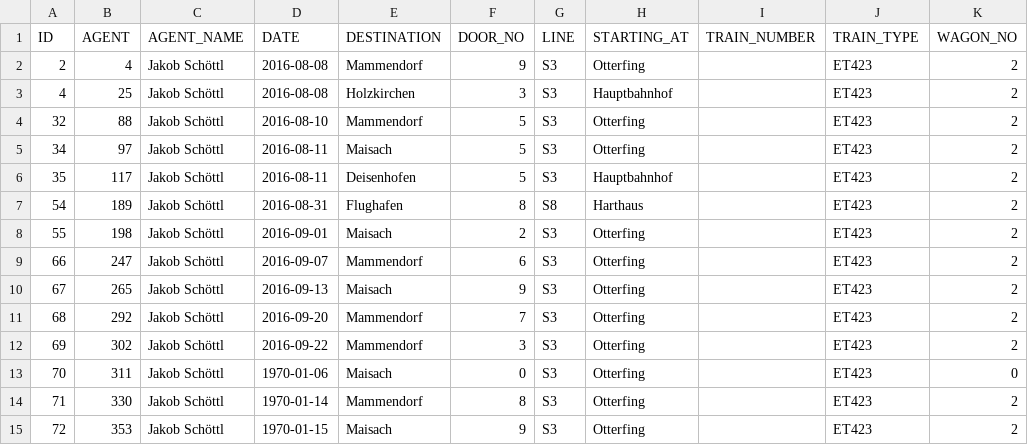
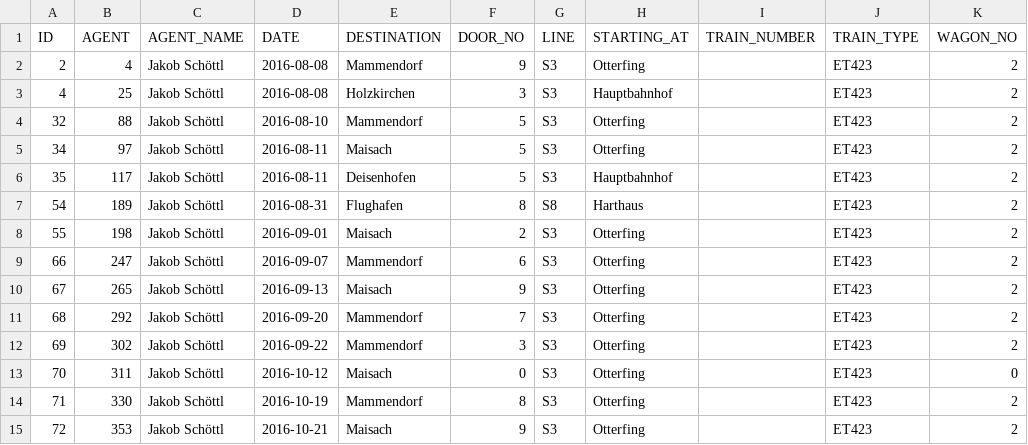
Before and after one commit to schoettl/seating-data, a CSV file: data/SURVEY.csv, drawn as a sheet.

Commit message:
Fix date of surveys

```diff
--- a/data/SURVEY.csv
+++ b/data/SURVEY.csv
@@ -12,4 +12,4 @@
 "69","302","Jakob Schöttl","2016-09-22","Mammendorf","3","S3","Otterfing","","ET423","2"
-"70","311","Jakob Schöttl","1970-01-06","Maisach","0","S3","Otterfing","","ET423","0"
-"71","330","Jakob Schöttl","1970-01-14","Mammendorf","8","S3","Otterfing","","ET423","2"
-"72","353","Jakob Schöttl","1970-01-15","Maisach","9","S3","Otterfing","","ET423","2"
+"70","311","Jakob Schöttl","2016-10-12","Maisach","0","S3","Otterfing","","ET423","0"
+"71","330","Jakob Schöttl","2016-10-19","Mammendorf","8","S3","Otterfing","","ET423","2"
+"72","353","Jakob Schöttl","2016-10-21","Maisach","9","S3","Otterfing","","ET423","2"
```
